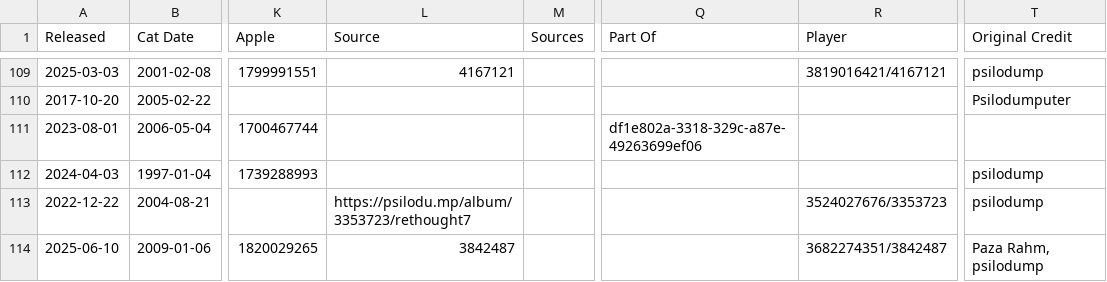
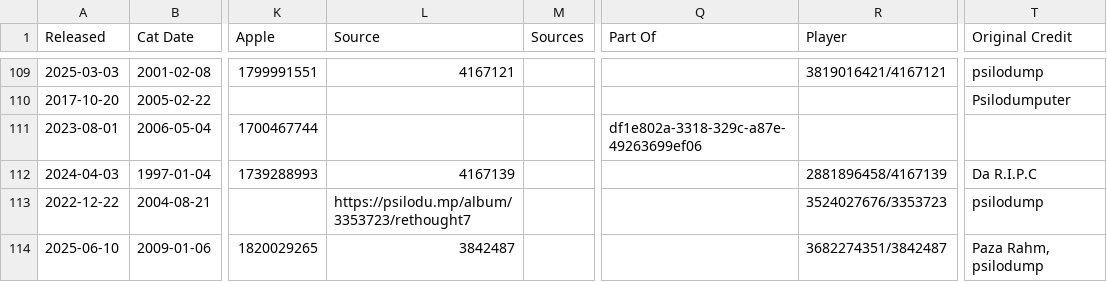
Before and after one commit to psilodump/website-data, a CSV file: releases.csv, drawn as a sheet; only a part is shown, gaps mark what is left out; the diff names each change by its address in the sheet, - before the commit and + after, or states it on an @@ line.

Commit message:
Sync catalogue CSVs from NAS admin

```diff
--- a/releases.csv
+++ b/releases.csv
-L112 (Source): (empty)
+L112 (Source): 4167139
-R112 (Player): (empty)
+R112 (Player): 2881896458/4167139
-T112 (Original Credit): psilodump
+T112 (Original Credit): Da R.I.P.C
```
